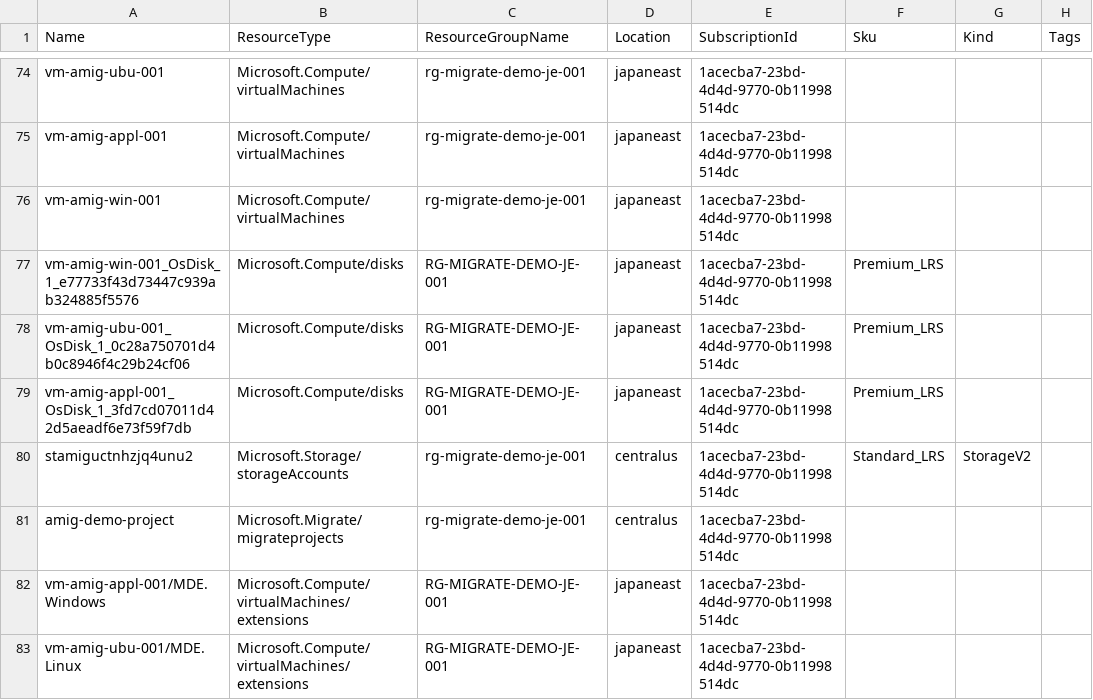
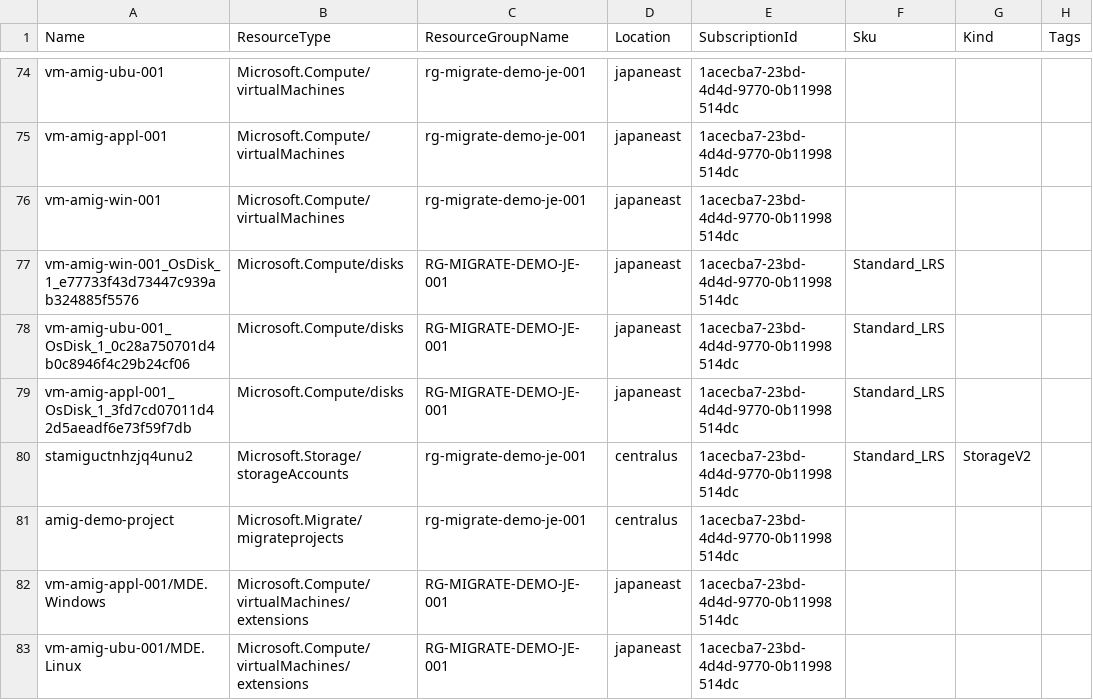
Before and after one commit to amex678/azure-inventory-insights-generator, a CSV file: reports/history/2026-07-17/resources.csv, drawn as a sheet; only a part is shown, gaps mark what is left out; the diff names each change by its address in the sheet, - before the commit and + after, or states it on an @@ line.

```diff
--- a/reports/history/2026-07-17/resources.csv
+++ b/reports/history/2026-07-17/resources.csv
-F77:F79 (Sku): Premium_LRS
+F77:F79 (Sku): Standard_LRS
```
Also changed, not shown: reports/history/2026-07-17/advisor-recommendations.csv, reports/latest/advisor-recommendations.csv, 14 other files.
